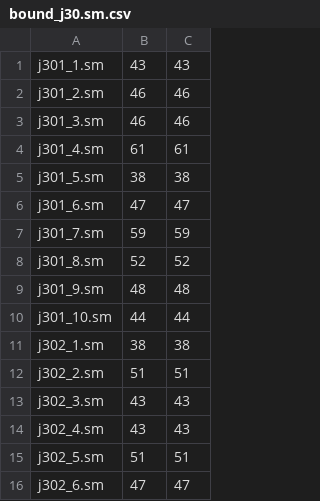
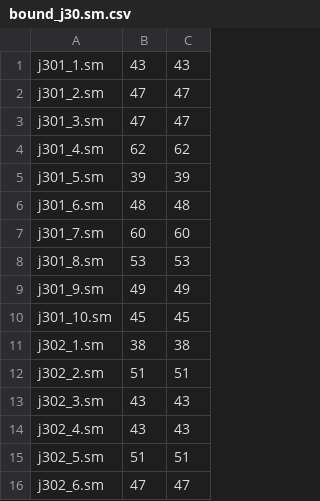
Before and after one commit to homulily85/rcpsp, a CSV file: bound/bound_j30.sm.csv, drawn as a sheet; only a part is shown.

```diff
--- a/bound/bound_j30.sm.csv
+++ b/bound/bound_j30.sm.csv
@@ -1,11 +1,11 @@
 j301_1.sm,43,43
-j301_2.sm,46,46
-j301_3.sm,46,46
-j301_4.sm,61,61
-j301_5.sm,38,38
-j301_6.sm,47,47
-j301_7.sm,59,59
-j301_8.sm,52,52
-j301_9.sm,48,48
-j301_10.sm,44,44
+j301_2.sm,47,47
+j301_3.sm,47,47
+j301_4.sm,62,62
+j301_5.sm,39,39
+j301_6.sm,48,48
+j301_7.sm,60,60
+j301_8.sm,53,53
+j301_9.sm,49,49
+j301_10.sm,45,45
 j302_1.sm,38,38
```
Also changed, not shown: 2 other files.
